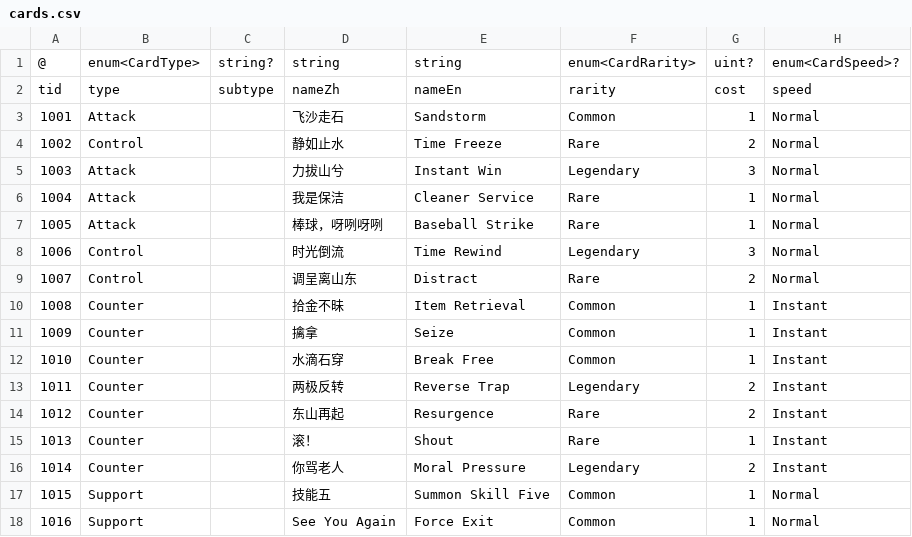
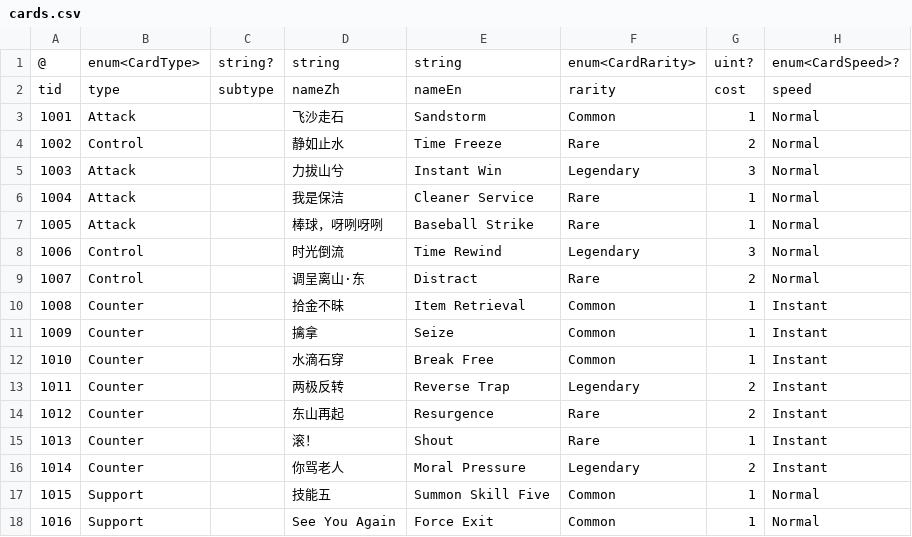
Before and after one commit to khgame/tables, a CSV file: example/game_07_skill_gomoku/cards.csv, drawn as a sheet; only a part is shown; the diff names each change by its address in the sheet, - before the commit and + after, or states it on an @@ line.

Commit message:
feat (game_07): update requirements

```diff
--- a/example/game_07_skill_gomoku/cards.csv
+++ b/example/game_07_skill_gomoku/cards.csv
-D9: 调呈离山东
+D9: 调呈离山·东
```
Also changed, not shown: 4 other files.
